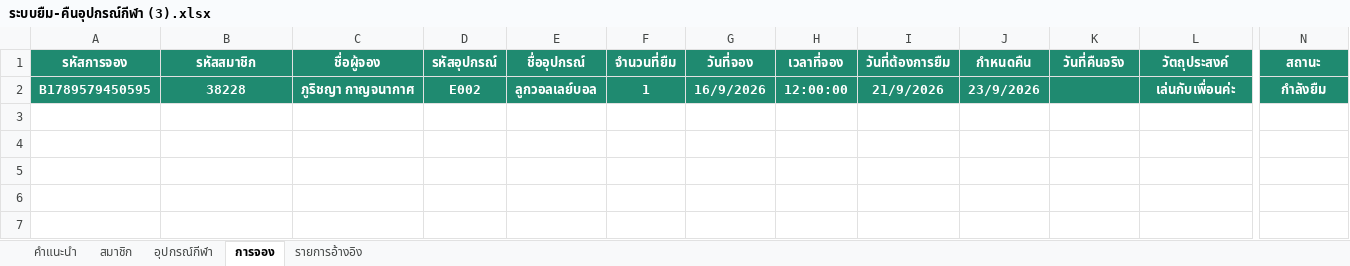
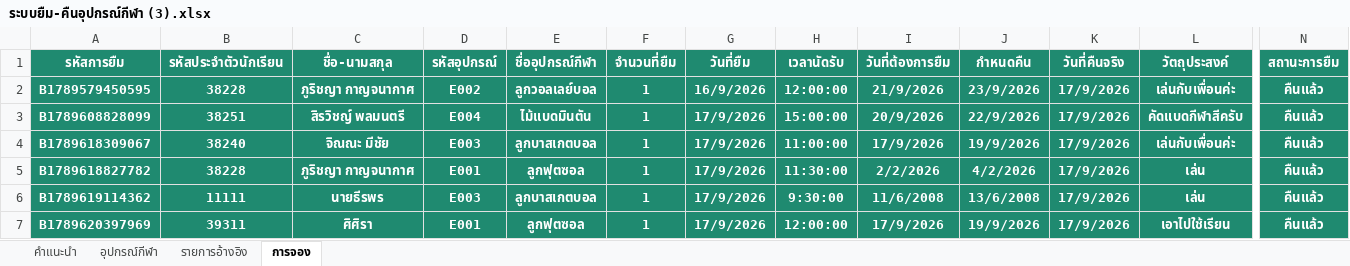
Before and after one commit to S0339Rai/Sports-Equipment-Borrowing-and-Return-Management-System, an Excel workbook: ระบบยืม-คืนอุปกรณ์กีฬา (3).xlsx, sheet การจอง, drawn as a sheet; only a part is shown, gaps mark what is left out; values as stored, in another font and other column widths than the file's, no borders; charts and pictures not drawn; rows hold the shown columns only; the diff names each change by its address in the sheet, - before the commit and + after, or states it on an @@ line.

```diff
--- a/ระบบยืม-คืนอุปกรณ์กีฬา (3).xlsx (sheet การจอง)
+++ b/ระบบยืม-คืนอุปกรณ์กีฬา (3).xlsx (sheet การจอง)
-sheet tab: สมาชิก
@@ sheet tab order changed: คำแนะนำ | อุปกรณ์กีฬา | รายการอ้างอิง | การจอง @@
-A1: รหัสการจอง
+A1: รหัสการยืม
-B1: รหัสสมาชิก
+B1: รหัสประจำตัวนักเรียน
-C1: ชื่อผู้จอง
+C1: ชื่อ-นามสกุล
-E1: ชื่ออุปกรณ์
+E1: ชื่ออุปกรณ์กีฬา
-G1: วันที่จอง
+G1: วันที่ยืม
-H1: เวลาที่จอง
+H1: เวลานัดรับ
-N1: สถานะ
+N1: สถานะการยืม
-K2 (วันที่คืนจริง): (empty)
+K2 (วันที่คืนจริง): 17/9/2026
-N2 (สถานะการยืม): กำลังยืม
+N2 (สถานะการยืม): คืนแล้ว
+row 3: B1789608828099 | 38251 | สิรวิชญ์ พลมนตรี | E004 | ไม้แบดมินตัน | 1 | 17/9/2026 | 15:00:00 | 20/9/2026 | 22/9/2026 | 17/9/2026 | คัดแบดกีฬาสีครับ | คืนแล้ว
+row 4: B1789618309067 | 38240 | จิณณะ มีชัย | E003 | ลูกบาสเกตบอล | 1 | 17/9/2026 | 11:00:00 | 17/9/2026 | 19/9/2026 | 17/9/2026 | เล่นกับเพื่อนค่ะ | คืนแล้ว
+row 5: B1789618827782 | 38228 | ภูริชญา กาญจนากาศ | E001 | ลูกฟุตซอล | 1 | 17/9/2026 | 11:30:00 | 2/2/2026 | 4/2/2026 | 17/9/2026 | เล่น | คืนแล้ว
+row 6: B1789619114362 | 11111 | นายธีรพร | E003 | ลูกบาสเกตบอล | 1 | 17/9/2026 | 9:30:00 | 11/6/2008 | 13/6/2008 | 17/9/2026 | เล่น | คืนแล้ว
+row 7: B1789620397969 | 39311 | ศิศิรา | E001 | ลูกฟุตซอล | 1 | 17/9/2026 | 12:00:00 | 17/9/2026 | 19/9/2026 | 17/9/2026 | เอาไปใช้เรียน | คืนแล้ว
```
Also changed, not shown: sheet คำแนะนำ, sheet อุปกรณ์กีฬา, charts or pictures, 4 other files.
